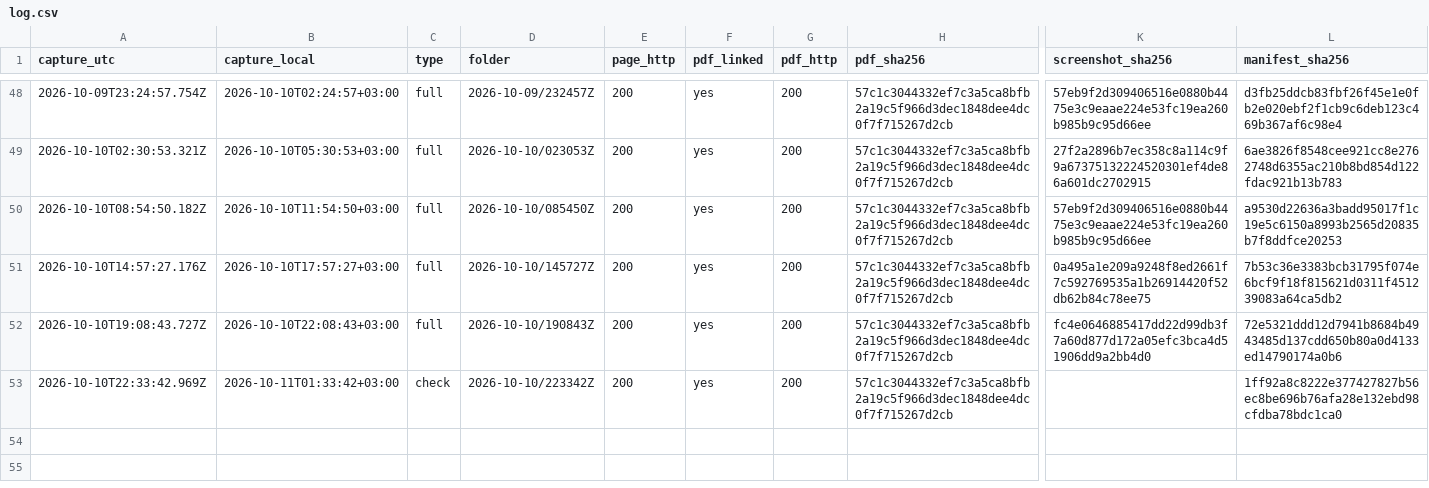
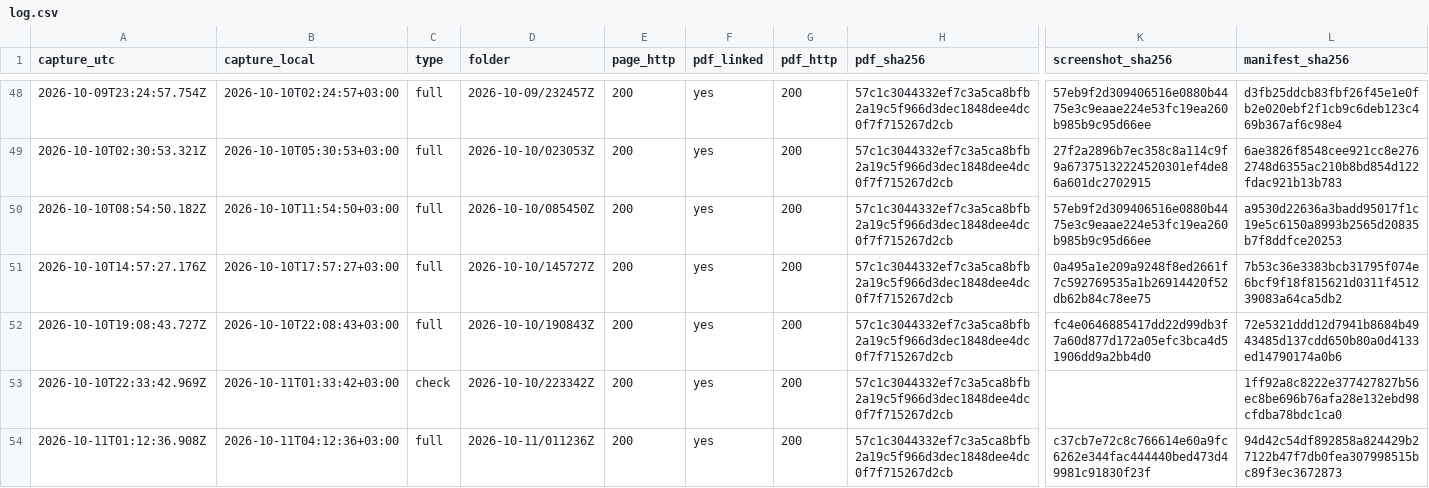
Before and after one commit to irinamarton/aq_proof, a CSV file: archive/log.csv, drawn as a sheet; only a part is shown, gaps mark what is left out; rows hold the shown columns only; the diff names each change by its address in the sheet, - before the commit and + after, or states it on an @@ line.

```diff
--- a/archive/log.csv
+++ b/archive/log.csv
+row 54: 2026-10-11T01:12:36.908Z | 2026-10-11T04:12:36+03:00 | full | 2026-10-11/011236Z | 200 | yes | 200 | 57c1c3044332ef7c3a5ca8bfb2a19c5f966d3dec1848dee4dc0f7f715267d2cb | c37cb7e72c8c766614e60a9fc6262e344fac444440bed473d49981c91830f23f | 94d42c54df892858a824429b27122b47f7db0fea307998515bc89f3ec3672873
```
Also changed, not shown: 17 other files.
